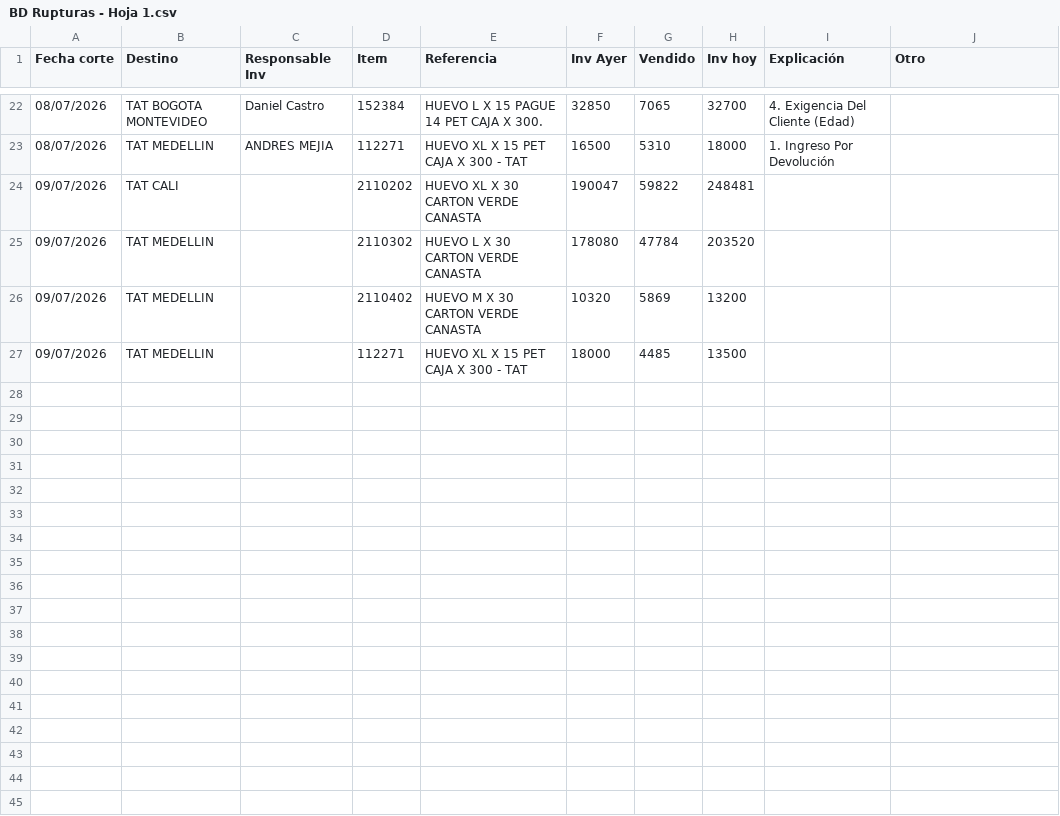
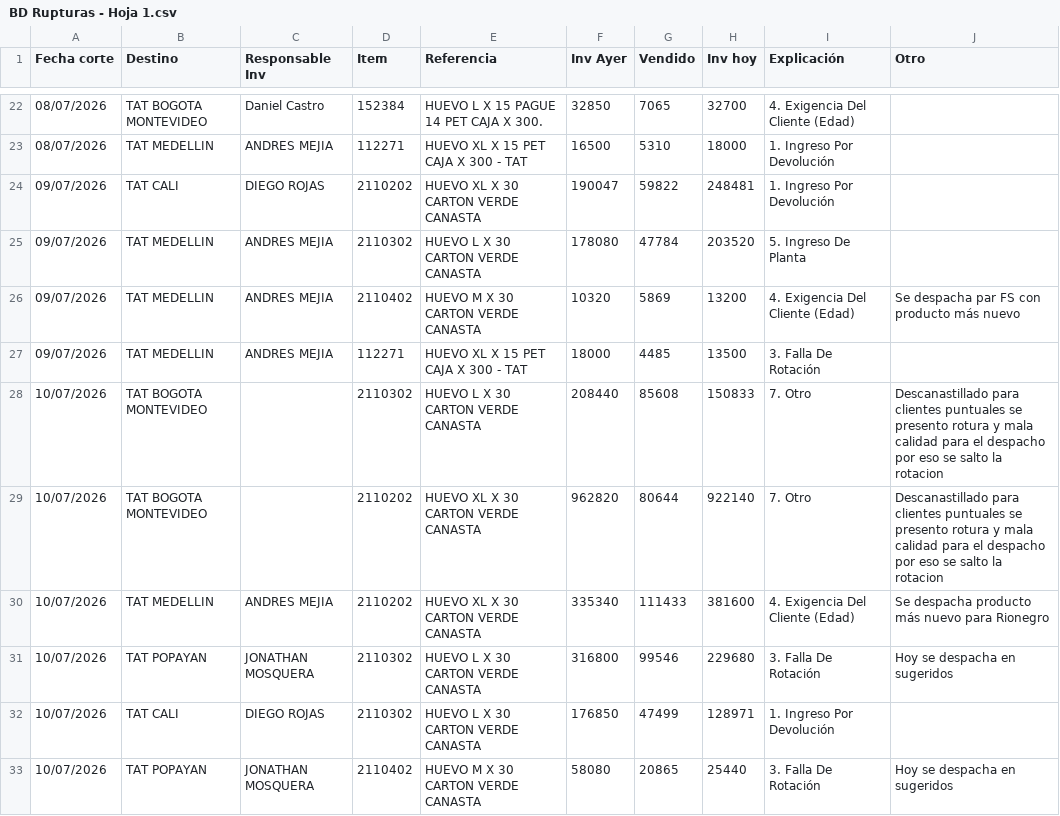
Before and after one commit to CamiVargas25/Inventarios, a CSV file: BD Rupturas - Hoja 1.csv, drawn as a sheet; only a part is shown, gaps mark what is left out.

Commit message:
Add files via upload

```diff
--- a/BD Rupturas - Hoja 1.csv
+++ b/BD Rupturas - Hoja 1.csv
@@ -23,5 +23,11 @@ Fecha corte,Destino,Responsable Inv,Item,Referencia,Inv Ayer,Vendido,Inv hoy,Exp
 08/07/2026,TAT MEDELLIN,ANDRES MEJIA,112271,HUEVO XL X 15 PET CAJA X 300 - TAT,16500,5310,18000,1. Ingreso Por Devolución,
-09/07/2026,TAT CALI,,2110202,HUEVO XL X 30 CARTON VERDE CANASTA,190047,59822,248481,,
-09/07/2026,TAT MEDELLIN,,2110302,HUEVO L X 30 CARTON VERDE CANASTA,178080,47784,203520,,
-09/07/2026,TAT MEDELLIN,,2110402,HUEVO M X 30 CARTON VERDE CANASTA,10320,5869,13200,,
-09/07/2026,TAT MEDELLIN,,112271,HUEVO XL X 15 PET CAJA X 300 - TAT,18000,4485,13500,,
+09/07/2026,TAT CALI,DIEGO ROJAS,2110202,HUEVO XL X 30 CARTON VERDE CANASTA,190047,59822,248481,1. Ingreso Por Devolución,
+09/07/2026,TAT MEDELLIN,ANDRES MEJIA,2110302,HUEVO L X 30 CARTON VERDE CANASTA,178080,47784,203520,5. Ingreso De Planta,
+09/07/2026,TAT MEDELLIN,ANDRES MEJIA,2110402,HUEVO M X 30 CARTON VERDE CANASTA,10320,5869,13200,4. Exigencia Del Cliente (Edad),Se despacha par FS con producto más nuevo
+09/07/2026,TAT MEDELLIN,ANDRES MEJIA,112271,HUEVO XL X 15 PET CAJA X 300 - TAT,18000,4485,13500,3. Falla De Rotación,
+10/07/2026,TAT BOGOTA MONTEVIDEO,,2110302,HUEVO L X 30 CARTON VERDE CANASTA,208440,85608,150833,7. Otro,Descanastillado para clientes puntuales se presento rotura y mala calidad para el despacho por eso se salto la rotacion
+10/07/2026,TAT BOGOTA MONTEVIDEO,,2110202,HUEVO XL X 30 CARTON VERDE CANASTA,962820,80644,922140,7. Otro,Descanastillado para clientes puntuales se presento rotura y mala calidad para el despacho por eso se salto la rotacion
+10/07/2026,TAT MEDELLIN,ANDRES MEJIA,2110202,HUEVO XL X 30 CARTON VERDE CANASTA,335340,111433,381600,4. Exigencia Del Cliente (Edad),Se despacha producto más nuevo para Rionegro
+10/07/2026,TAT POPAYAN,JONATHAN MOSQUERA,2110302,HUEVO L X 30 CARTON VERDE CANASTA,316800,99546,229680,3. Falla De Rotación,Hoy se despacha en sugeridos
+10/07/2026,TAT CALI,DIEGO ROJAS,2110302,HUEVO L X 30 CARTON VERDE CANASTA,176850,47499,128971,1. Ingreso Por Devolución,
+10/07/2026,TAT POPAYAN,JONATHAN MOSQUERA,2110402,HUEVO M X 30 CARTON VERDE CANASTA,58080,20865,25440,3. Falla De Rotación,Hoy se despacha  en sugeridos
```
